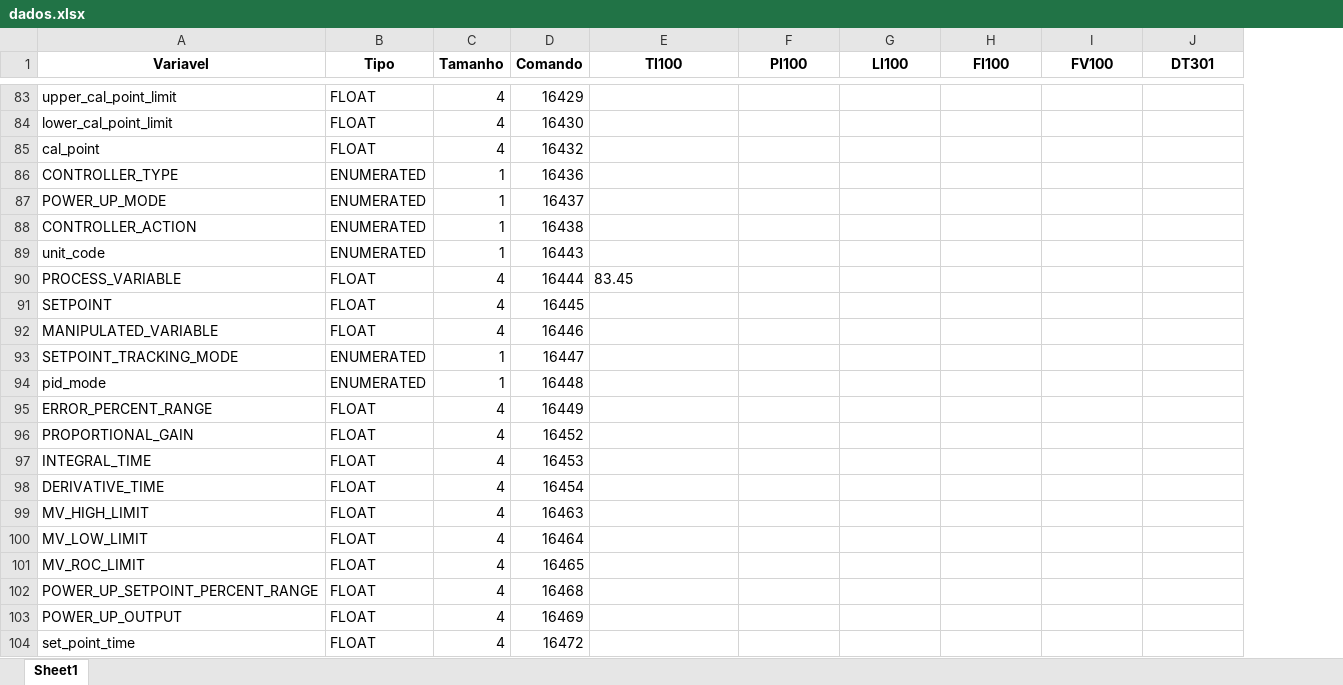
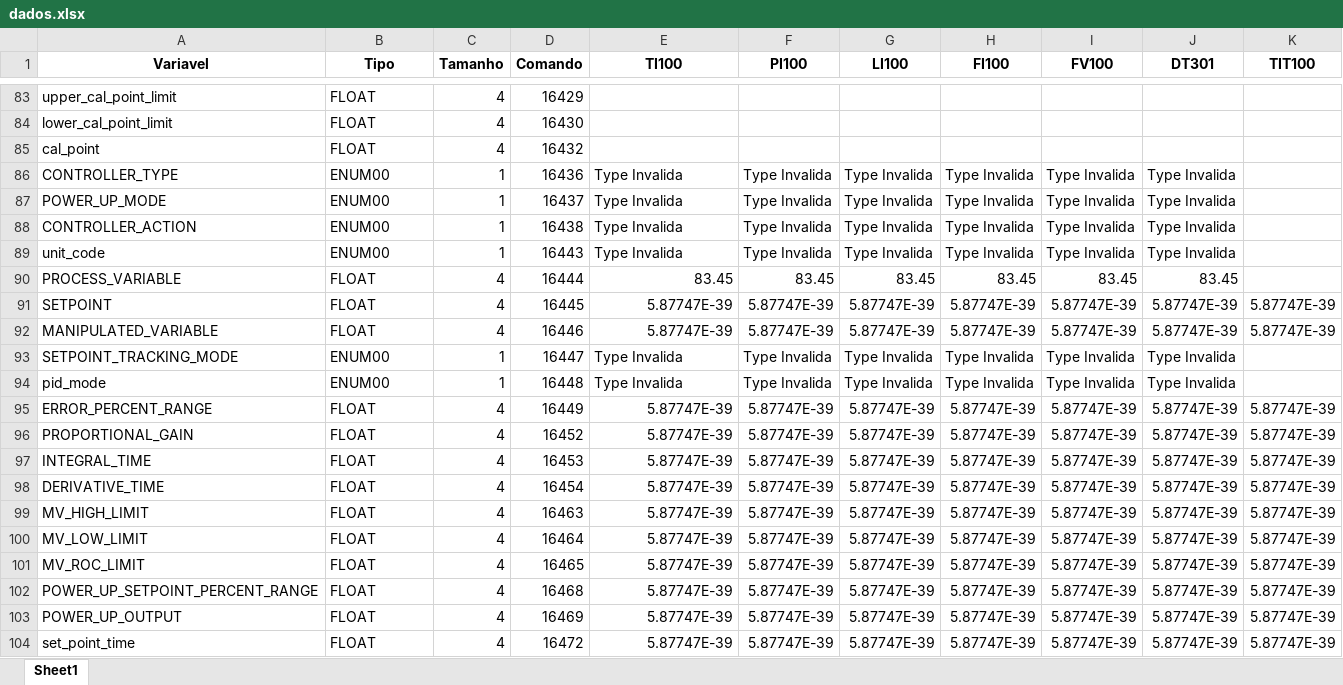
Before and after one commit to josuemoraisgh/EININDII00_ProcessSimul, an Excel workbook: dados.xlsx, sheet Sheet1, drawn as a sheet; only a part is shown, gaps mark what is left out; values as stored, in another font and other column widths than the file's, no borders; the diff covers the shown part only; the diff names each change by its address in the sheet, - before the commit and + after, or states it on an @@ line.

Commit message:
refactor hrt_type

```diff
--- a/dados.xlsx (sheet Sheet1)
+++ b/dados.xlsx (sheet Sheet1)
+column K (TIT100), rows 91-104: 5.87747E-39 | 5.87747E-39 |  |  | 5.87747E-39 | 5.87747E-39 | 5.87747E-39 | 5.87747E-39 | 5.87747E-39 | 5.87747E-39 | 5.87747E-39 | 5.87747E-39 | 5.87747E-39 | 5.87747E-39
-B86:B89 (Tipo): ENUMERATED
+B86:B89 (Tipo): ENUM00
-E86:E89 (TI100): (empty)
+E86:E89 (TI100): Type Invalida
-F86:F89 (PI100): (empty)
+F86:F89 (PI100): Type Invalida
-G86:G89 (LI100): (empty)
+G86:G89 (LI100): Type Invalida
-H86:H89 (FI100): (empty)
+H86:H89 (FI100): Type Invalida
-I86:I89 (FV100): (empty)
+I86:I89 (FV100): Type Invalida
-J86:J89 (DT301): (empty)
+J86:J89 (DT301): Type Invalida
-E90 alignment: left
+E90 alignment: right
-F90 (PI100): (empty)
+F90 (PI100): 83.45
-G90 (LI100): (empty)
+G90 (LI100): 83.45
-H90 (FI100): (empty)
+H90 (FI100): 83.45
-I90 (FV100): (empty)
+I90 (FV100): 83.45
-J90 (DT301): (empty)
+J90 (DT301): 83.45
-E91:E92 (TI100): (empty)
+E91:E92 (TI100): 5.87747E-39
-F91:F92 (PI100): (empty)
+F91:F92 (PI100): 5.87747E-39
-G91:G92 (LI100): (empty)
+G91:G92 (LI100): 5.87747E-39
-H91:H92 (FI100): (empty)
+H91:H92 (FI100): 5.87747E-39
-I91:I92 (FV100): (empty)
+I91:I92 (FV100): 5.87747E-39
-J91:J92 (DT301): (empty)
+J91:J92 (DT301): 5.87747E-39
-B93:B94 (Tipo): ENUMERATED
+B93:B94 (Tipo): ENUM00
-E93:E94 (TI100): (empty)
+E93:E94 (TI100): Type Invalida
-F93:F94 (PI100): (empty)
+F93:F94 (PI100): Type Invalida
-G93:G94 (LI100): (empty)
+G93:G94 (LI100): Type Invalida
-H93:H94 (FI100): (empty)
+H93:H94 (FI100): Type Invalida
-I93:I94 (FV100): (empty)
+I93:I94 (FV100): Type Invalida
-J93:J94 (DT301): (empty)
+J93:J94 (DT301): Type Invalida
-E95:E104 (TI100): (empty)
+E95:E104 (TI100): 5.87747E-39
-F95:F104 (PI100): (empty)
+F95:F104 (PI100): 5.87747E-39
-G95:G104 (LI100): (empty)
+G95:G104 (LI100): 5.87747E-39
-H95:H104 (FI100): (empty)
+H95:H104 (FI100): 5.87747E-39
-I95:I104 (FV100): (empty)
+I95:I104 (FV100): 5.87747E-39
-J95:J104 (DT301): (empty)
+J95:J104 (DT301): 5.87747E-39
```
Also changed, not shown: 394 edited cells elsewhere in this sheet, 9 other files.
